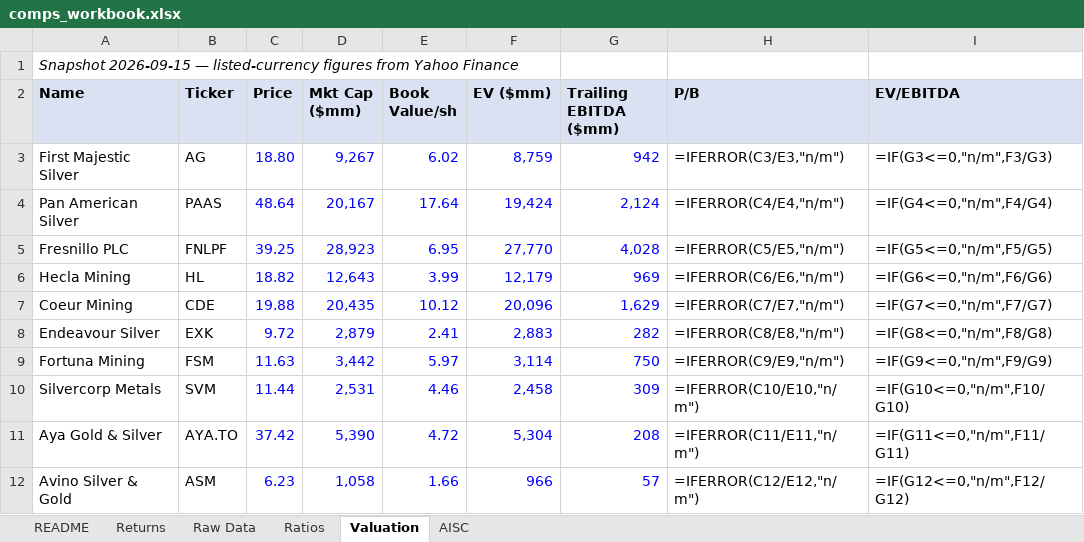
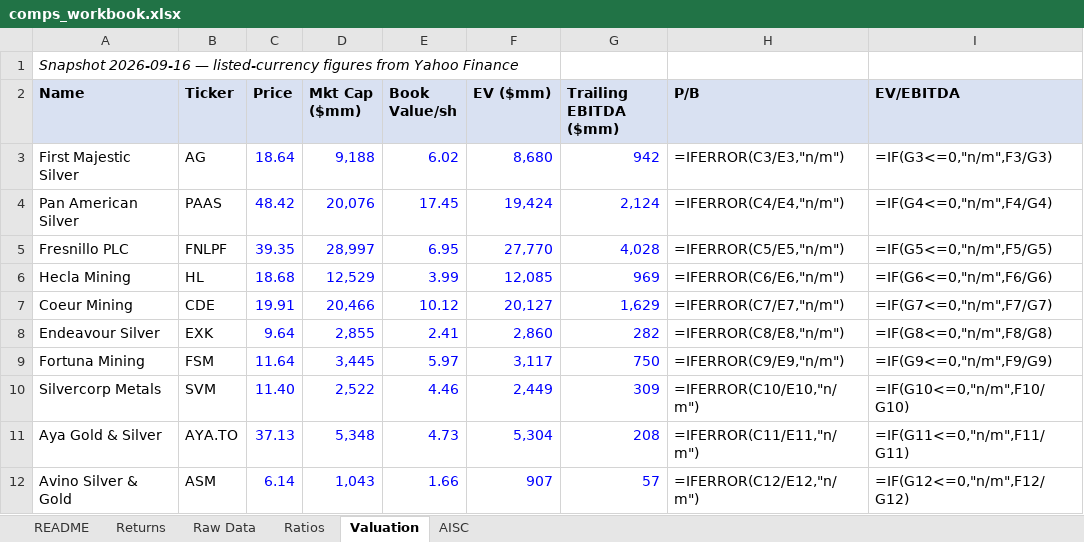
Before and after one commit to yalchinnijat/metals-mining-research, an Excel workbook: 02-data-engine/comps_workbook.xlsx, sheet Valuation, drawn as a sheet; values as stored, in another font and other column widths than the file's, no borders; formulas without a stored value are shown as written; the diff names each change by its address in the sheet, - before the commit and + after, or states it on an @@ line.

```diff
--- a/02-data-engine/comps_workbook.xlsx (sheet Valuation)
+++ b/02-data-engine/comps_workbook.xlsx (sheet Valuation)
-A1 (Name): Snapshot 2026-09-15 — listed-currency…
+A1 (Name): Snapshot 2026-09-16 — listed-currency…
-C3 (Price): 18.80
+C3 (Price): 18.64
-D3 (Mkt Cap ($mm)): 9,267
+D3 (Mkt Cap ($mm)): 9,188
-F3 (EV ($mm)): 8,759
+F3 (EV ($mm)): 8,680
-C4 (Price): 48.64
+C4 (Price): 48.42
-D4 (Mkt Cap ($mm)): 20,167
+D4 (Mkt Cap ($mm)): 20,076
-E4 (Book Value/sh): 17.64
+E4 (Book Value/sh): 17.45
-C5 (Price): 39.25
+C5 (Price): 39.35
-D5 (Mkt Cap ($mm)): 28,923
+D5 (Mkt Cap ($mm)): 28,997
-C6 (Price): 18.82
+C6 (Price): 18.68
-D6 (Mkt Cap ($mm)): 12,643
+D6 (Mkt Cap ($mm)): 12,529
-F6 (EV ($mm)): 12,179
+F6 (EV ($mm)): 12,085
-C7 (Price): 19.88
+C7 (Price): 19.91
-D7 (Mkt Cap ($mm)): 20,435
+D7 (Mkt Cap ($mm)): 20,466
-F7 (EV ($mm)): 20,096
+F7 (EV ($mm)): 20,127
-C8 (Price): 9.72
+C8 (Price): 9.64
-D8 (Mkt Cap ($mm)): 2,879
+D8 (Mkt Cap ($mm)): 2,855
-F8 (EV ($mm)): 2,883
+F8 (EV ($mm)): 2,860
-C9 (Price): 11.63
+C9 (Price): 11.64
-D9 (Mkt Cap ($mm)): 3,442
+D9 (Mkt Cap ($mm)): 3,445
-F9 (EV ($mm)): 3,114
+F9 (EV ($mm)): 3,117
-C10 (Price): 11.44
+C10 (Price): 11.40
-D10 (Mkt Cap ($mm)): 2,531
+D10 (Mkt Cap ($mm)): 2,522
-F10 (EV ($mm)): 2,458
+F10 (EV ($mm)): 2,449
-C11 (Price): 37.42
+C11 (Price): 37.13
-D11 (Mkt Cap ($mm)): 5,390
+D11 (Mkt Cap ($mm)): 5,348
-E11 (Book Value/sh): 4.72
+E11 (Book Value/sh): 4.73
-C12 (Price): 6.23
+C12 (Price): 6.14
-D12 (Mkt Cap ($mm)): 1,058
+D12 (Mkt Cap ($mm)): 1,043
-F12 (EV ($mm)): 966
+F12 (EV ($mm)): 907
```
Also changed, not shown: sheet Returns, sheet README, 1 other file.
